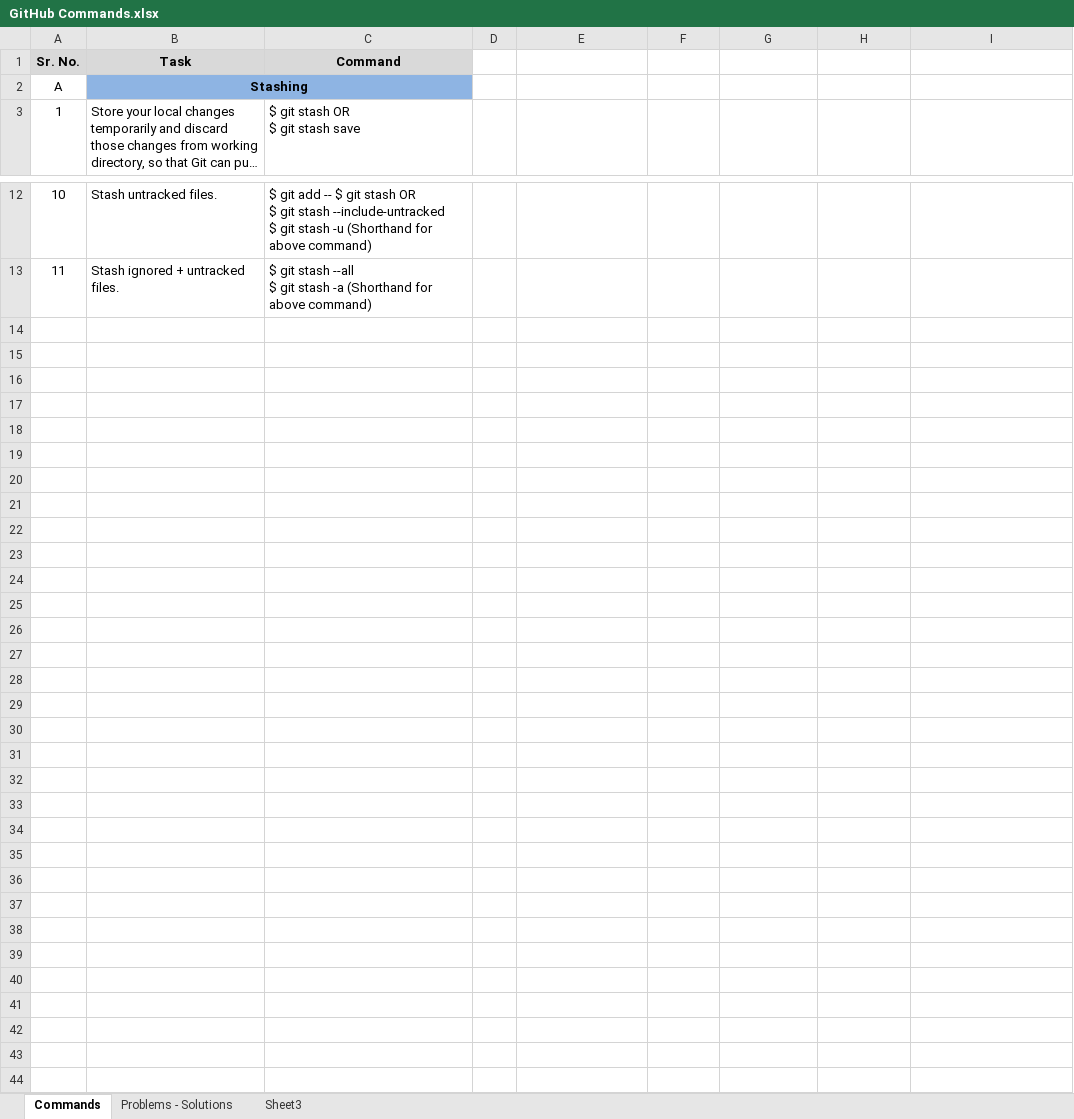
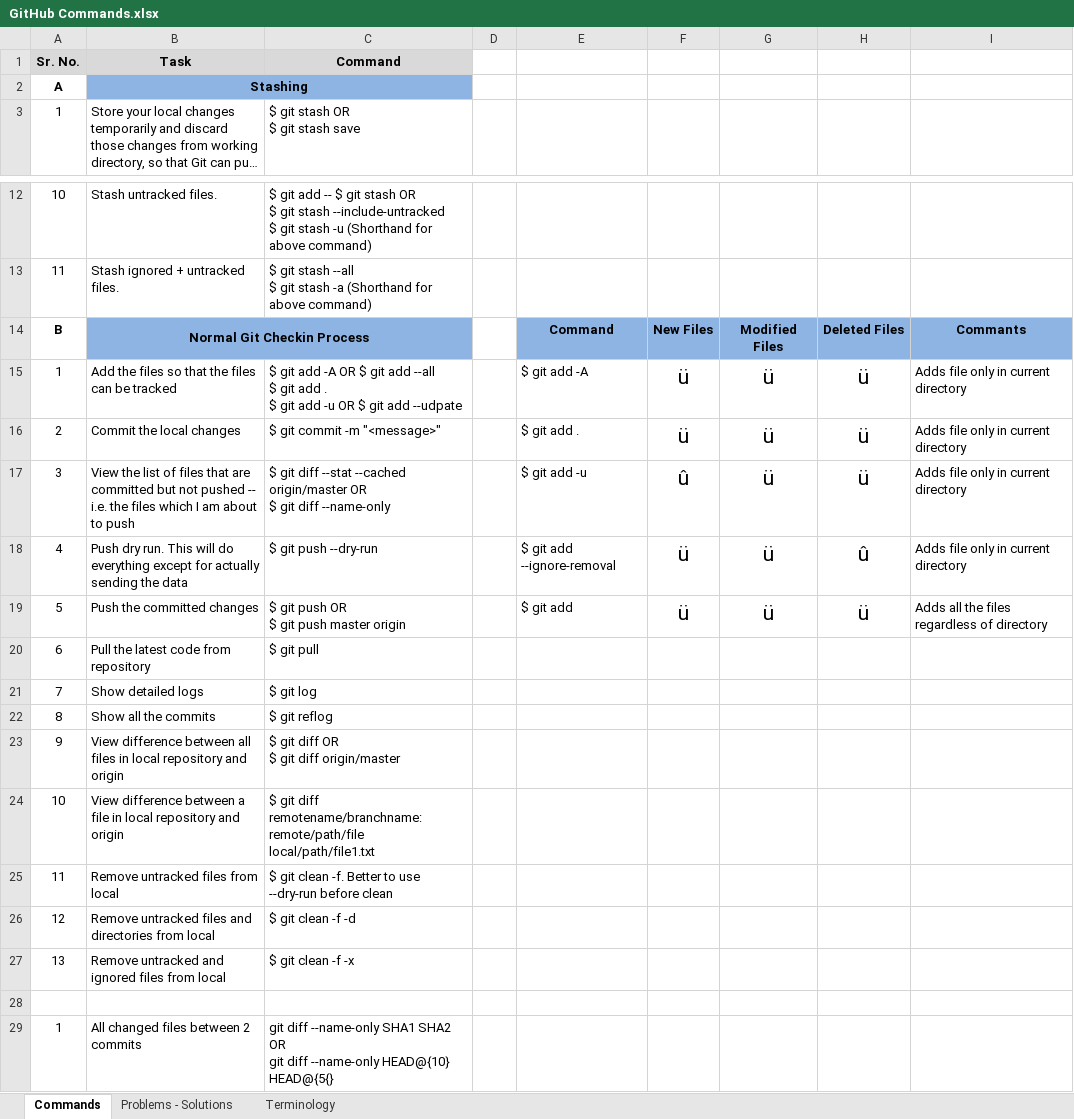
Before and after one commit to iamnng/Notes, an Excel workbook: GitHub Commands.xlsx, sheet Commands, drawn as a sheet; only a part is shown, gaps mark what is left out; long unchanged cells end in …; values as stored, in another font and other column widths than the file's, no borders; ↵ is a line break in a cell; the diff names each change by its address in the sheet, - before the commit and + after, or states it on an @@ line.

Commit message:
Updating Git commands

```diff
--- a/GitHub Commands.xlsx (sheet Commands)
+++ b/GitHub Commands.xlsx (sheet Commands)
-sheet tab: Sheet3
+sheet tab: Terminology
-A2 bold: off
+A2 bold: on
+row 14: B | Normal Git Checkin Process |  |  | Command | New Files | Modified Files | Deleted Files | Commants
+row 15: 1 | Add the files so that the files can be tracked | $ git add -A OR $ git add --all ↵ $ git add . ↵ $ git add -u OR $ git add --udpate |  | $ git add -A | ü | ü | ü | Adds file only in current directory
+row 16: 2 | Commit the local changes | $ git commit -m "<message>" |  | $ git add . | ü | ü | ü | Adds file only in current directory
+row 17: 3 | View the list of files that are committed but not pushed -- i.e. the files which I am about to push | $ git diff --stat --cached origin/master OR ↵ $ git diff --name-only |  | $ git add -u | û | ü | ü | Adds file only in current directory
+row 18: 4 | Push dry run. This will do everything except for actually sending the data | $ git push --dry-run |  | $ git add --ignore-removal | ü | ü | û | Adds file only in current directory
+row 19: 5 | Push the committed changes | $ git push OR ↵ $ git push master origin |  | $ git add | ü | ü | ü | Adds all the files regardless of directory
+row 20: 6 | Pull the latest code from repository | $ git pull
+row 21: 7 | Show detailed logs | $ git log
+row 22: 8 | Show all the commits | $ git reflog
+row 23: 9 | View difference between all files in local repository and origin | $ git diff OR ↵ $ git diff origin/master
+row 24: 10 | View difference between a file in local repository and origin | $ git diff remotename/branchname:remote/path/file local/path/file1.txt
+row 25: 11 | Remove untracked files from local | $ git clean -f. Better to use --dry-run before clean
+row 26: 12 | Remove untracked files and directories from local | $ git clean -f -d
+row 27: 13 | Remove untracked and ignored files from local | $ git clean -f -x
+row 28: (empty)
+row 29: 1 | All changed files between 2 commits | git diff --name-only SHA1 SHA2 OR ↵ git diff --name-only HEAD@{10} HEAD@{5{}
```
Also changed, not shown: sheet Problems - Solutions.
